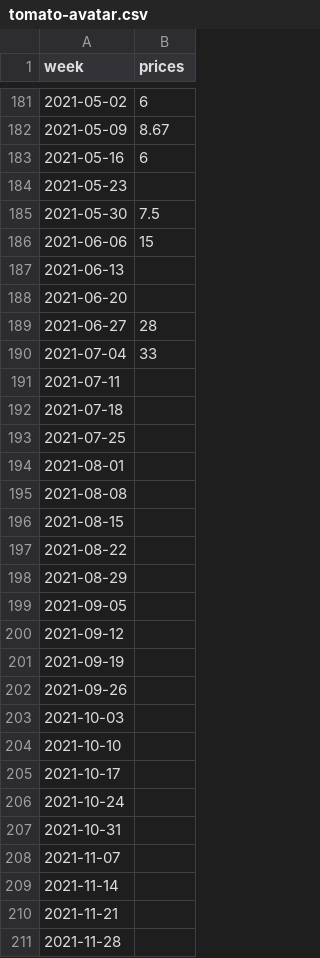
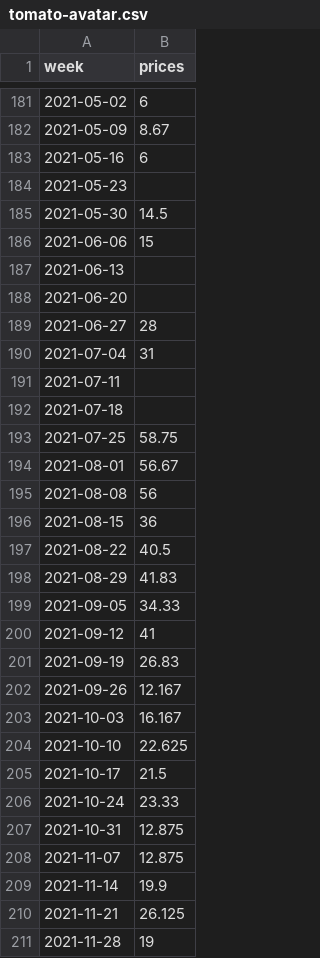
Before and after one commit to ryanlajola/NVAT-Price-Forecasting, a CSV file: CSV/tomato-avatar.csv, drawn as a sheet; only a part is shown, gaps mark what is left out; the diff covers the shown part only.

```diff
--- a/CSV/tomato-avatar.csv
+++ b/CSV/tomato-avatar.csv
@@ -184,3 +184,3 @@ week,prices
 2021-05-23,
-2021-05-30,7.5
+2021-05-30,14.5
 2021-06-06,15
@@ -189,23 +189,23 @@ week,prices
 2021-06-27,28
-2021-07-04,33
+2021-07-04,31
 2021-07-11,	
 2021-07-18,
-2021-07-25,
-2021-08-01,
-2021-08-08,
-2021-08-15,
-2021-08-22,
-2021-08-29,
-2021-09-05,
-2021-09-12,
-2021-09-19,
-2021-09-26,
-2021-10-03,
-2021-10-10,
-2021-10-17,
-2021-10-24,
-2021-10-31,
-2021-11-07,
-2021-11-14,
-2021-11-21,
-2021-11-28,
+2021-07-25,58.75
+2021-08-01,56.67
+2021-08-08,56
+2021-08-15,36
+2021-08-22,40.5
+2021-08-29,41.83
+2021-09-05,34.33
+2021-09-12,41
+2021-09-19,26.83
+2021-09-26,12.167
+2021-10-03,16.167
+2021-10-10,22.625
+2021-10-17,21.5
+2021-10-24,23.33
+2021-10-31,12.875
+2021-11-07,12.875
+2021-11-14,19.9
+2021-11-21,26.125
+2021-11-28,19
```
Also changed, not shown: 6 added rows, 6 removed rows and 113 edited cells elsewhere in this file.
